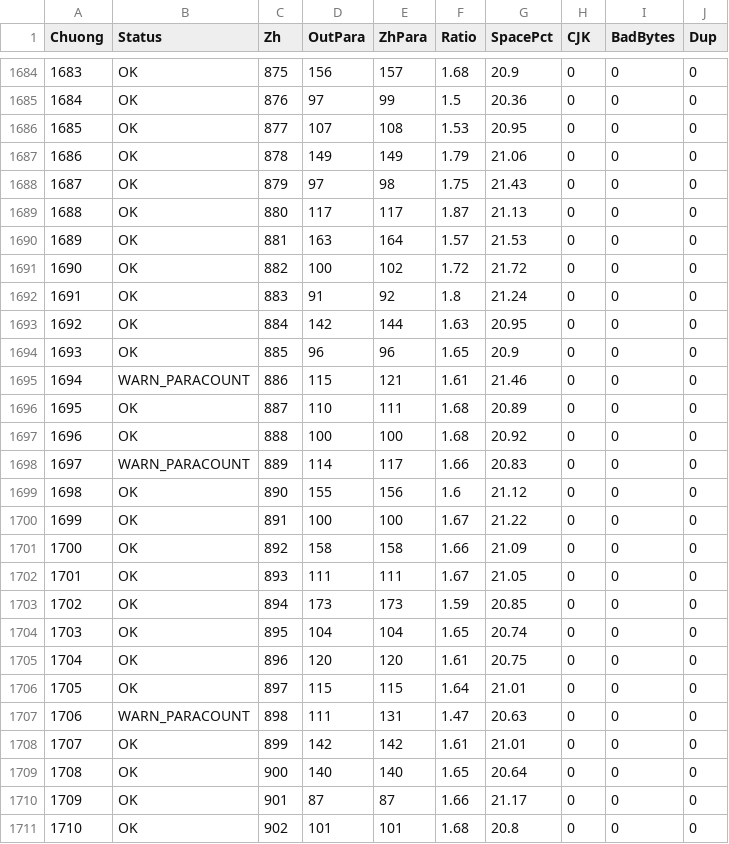
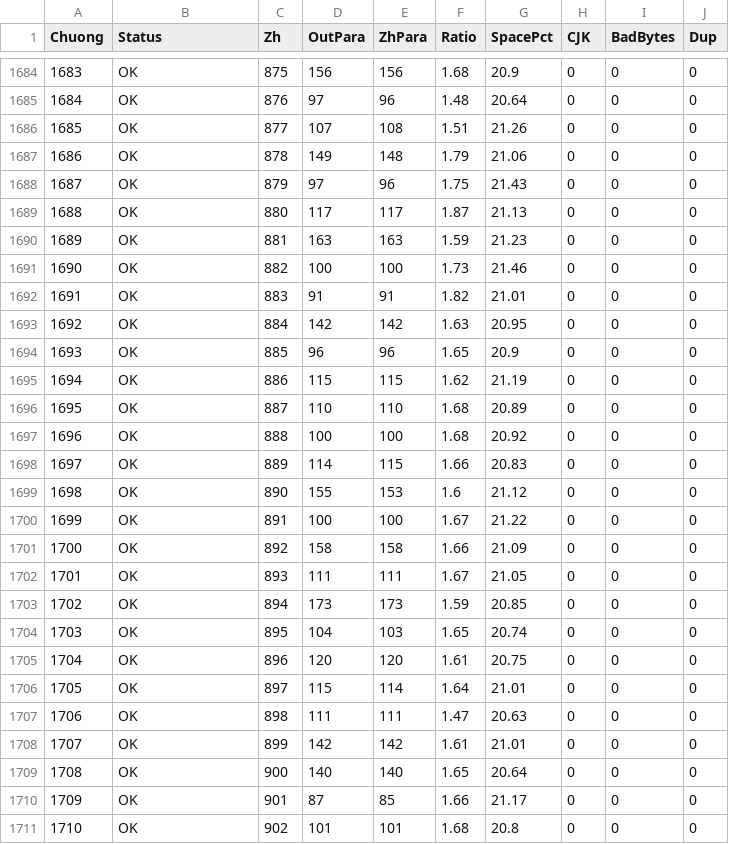
Before and after one commit to phuythanh/truyen-ma-phap-cong-nghiep, a CSV file: scratchpad/qa_output.csv, drawn as a sheet; only a part is shown, gaps mark what is left out; the diff covers the shown part only.

Commit message:
fix(qa): sửa lỗi FAIL_SLANG/WARN_PARACOUNT false positive, dọn rác quảng cáo/lời tác giả lọt vào chương 1667/1674/1711/1760
- qa_chapters.ps1: slang regex loại trừ từ ghép mắt/mày hợp lệ (nhíu mày, cau mày...) và "thanh/phong tao"; paragraph-count filter loại bỏ khối lời tác giả/xổ số cuối chương trước khi so khớp
- chapters_out/1667, 1711: cắt bỏ đoạn lời tác giả/kết quả rút thăm bị dịch lọt vào cuối chương
- chapters_out/1674: cắt BOM thừa, dọn tiêu đề dính metadata độc giả, dịch bổ sung câu thoại bị thiếu cuối chương (thay 17 dòng placeholder rác "Doan bo sung N")
- chapters_out/1760: xóa 3 comment marker thừa "Lược bỏ đoạn quảng cáo"
- memo/QA_KNOWN_EXCEPTIONS.md: ghi lại lý do 2 chương 1727/1756 đã verify hợp lệ để QA lần sau khỏi điều tra lại

```diff
--- a/scratchpad/qa_output.csv
+++ b/scratchpad/qa_output.csv
@@ -1684,17 +1684,17 @@
-"1683","OK","875","156","157","1.68","20.9","0","0","0"
-"1684","OK","876","97","99","1.5","20.36","0","0","0"
-"1685","OK","877","107","108","1.53","20.95","0","0","0"
-"1686","OK","878","149","149","1.79","21.06","0","0","0"
-"1687","OK","879","97","98","1.75","21.43","0","0","0"
+"1683","OK","875","156","156","1.68","20.9","0","0","0"
+"1684","OK","876","97","96","1.48","20.64","0","0","0"
+"1685","OK","877","107","108","1.51","21.26","0","0","0"
+"1686","OK","878","149","148","1.79","21.06","0","0","0"
+"1687","OK","879","97","96","1.75","21.43","0","0","0"
 "1688","OK","880","117","117","1.87","21.13","0","0","0"
-"1689","OK","881","163","164","1.57","21.53","0","0","0"
-"1690","OK","882","100","102","1.72","21.72","0","0","0"
-"1691","OK","883","91","92","1.8","21.24","0","0","0"
-"1692","OK","884","142","144","1.63","20.95","0","0","0"
+"1689","OK","881","163","163","1.59","21.23","0","0","0"
+"1690","OK","882","100","100","1.73","21.46","0","0","0"
+"1691","OK","883","91","91","1.82","21.01","0","0","0"
+"1692","OK","884","142","142","1.63","20.95","0","0","0"
 "1693","OK","885","96","96","1.65","20.9","0","0","0"
-"1694","WARN_PARACOUNT","886","115","121","1.61","21.46","0","0","0"
-"1695","OK","887","110","111","1.68","20.89","0","0","0"
+"1694","OK","886","115","115","1.62","21.19","0","0","0"
+"1695","OK","887","110","110","1.68","20.89","0","0","0"
 "1696","OK","888","100","100","1.68","20.92","0","0","0"
-"1697","WARN_PARACOUNT","889","114","117","1.66","20.83","0","0","0"
-"1698","OK","890","155","156","1.6","21.12","0","0","0"
+"1697","OK","889","114","115","1.66","20.83","0","0","0"
+"1698","OK","890","155","153","1.6","21.12","0","0","0"
 "1699","OK","891","100","100","1.67","21.22","0","0","0"
@@ -1703,9 +1703,9 @@
 "1702","OK","894","173","173","1.59","20.85","0","0","0"
-"1703","OK","895","104","104","1.65","20.74","0","0","0"
+"1703","OK","895","104","103","1.65","20.74","0","0","0"
 "1704","OK","896","120","120","1.61","20.75","0","0","0"
-"1705","OK","897","115","115","1.64","21.01","0","0","0"
-"1706","WARN_PARACOUNT","898","111","131","1.47","20.63","0","0","0"
+"1705","OK","897","115","114","1.64","21.01","0","0","0"
+"1706","OK","898","111","111","1.47","20.63","0","0","0"
 "1707","OK","899","142","142","1.61","21.01","0","0","0"
 "1708","OK","900","140","140","1.65","20.64","0","0","0"
-"1709","OK","901","87","87","1.66","21.17","0","0","0"
+"1709","OK","901","87","85","1.66","21.17","0","0","0"
 "1710","OK","902","101","101","1.68","20.8","0","0","0"
```
Also changed, not shown: 95 edited cells elsewhere in this file, 7 other files.
